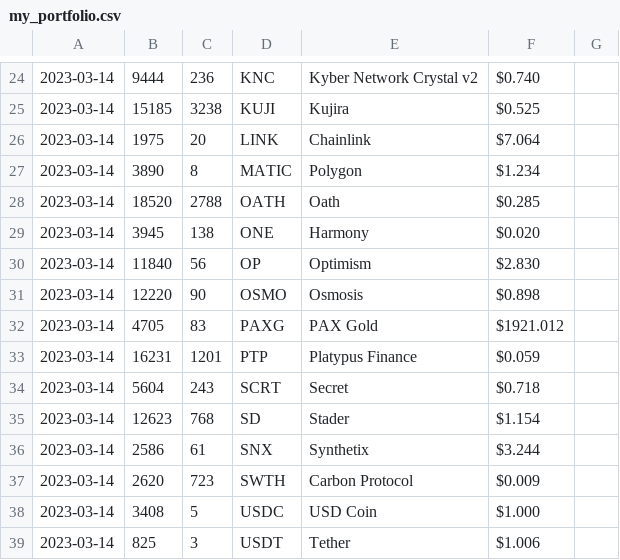
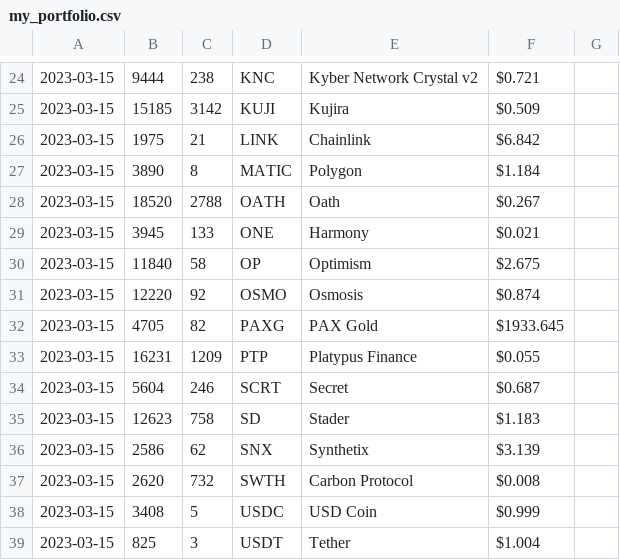
Before and after one commit to logicalgraphs/crypto-n-rust, a CSV file: data-files/csv/portfolio/my_portfolio.csv, drawn as a sheet; only a part is shown, gaps mark what is left out; the diff covers the shown part only; the diff names each change by its address in the sheet, - before the commit and + after, or states it on an @@ line.

```diff
--- a/data-files/csv/portfolio/my_portfolio.csv
+++ b/data-files/csv/portfolio/my_portfolio.csv
-A24:A39: 2023-03-14
+A24:A39: 2023-03-15
-C24: 236
+C24: 238
-F24: $0.740
+F24: $0.721
-C25: 3238
+C25: 3142
-F25: $0.525
+F25: $0.509
-C26: 20
+C26: 21
-F26: $7.064
+F26: $6.842
-F27: $1.234
+F27: $1.184
-F28: $0.285
+F28: $0.267
-C29: 138
+C29: 133
-F29: $0.020
+F29: $0.021
-C30: 56
+C30: 58
-F30: $2.830
+F30: $2.675
-C31: 90
+C31: 92
-F31: $0.898
+F31: $0.874
-C32: 83
+C32: 82
-F32: $1921.012
+F32: $1933.645
-C33: 1201
+C33: 1209
-F33: $0.059
+F33: $0.055
-C34: 243
+C34: 246
-F34: $0.718
+F34: $0.687
-C35: 768
+C35: 758
-F35: $1.154
+F35: $1.183
-C36: 61
+C36: 62
-F36: $3.244
+F36: $3.139
-C37: 723
+C37: 732
-F37: $0.009
+F37: $0.008
-F38: $1.000
+F38: $0.999
-F39: $1.006
+F39: $1.004
```
Also changed, not shown: 48 edited cells elsewhere in this file.
